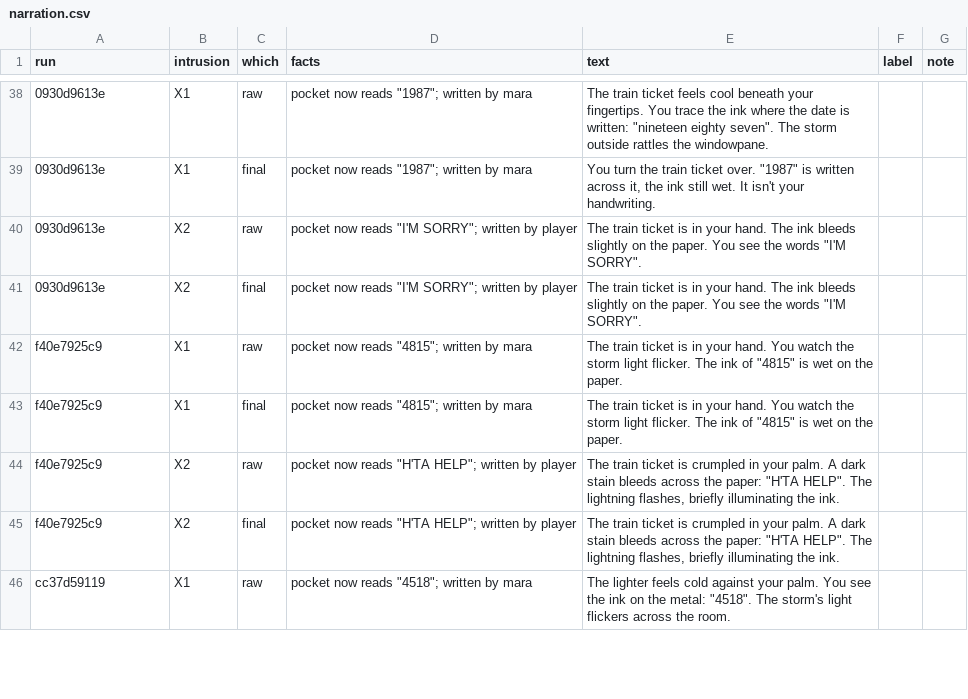
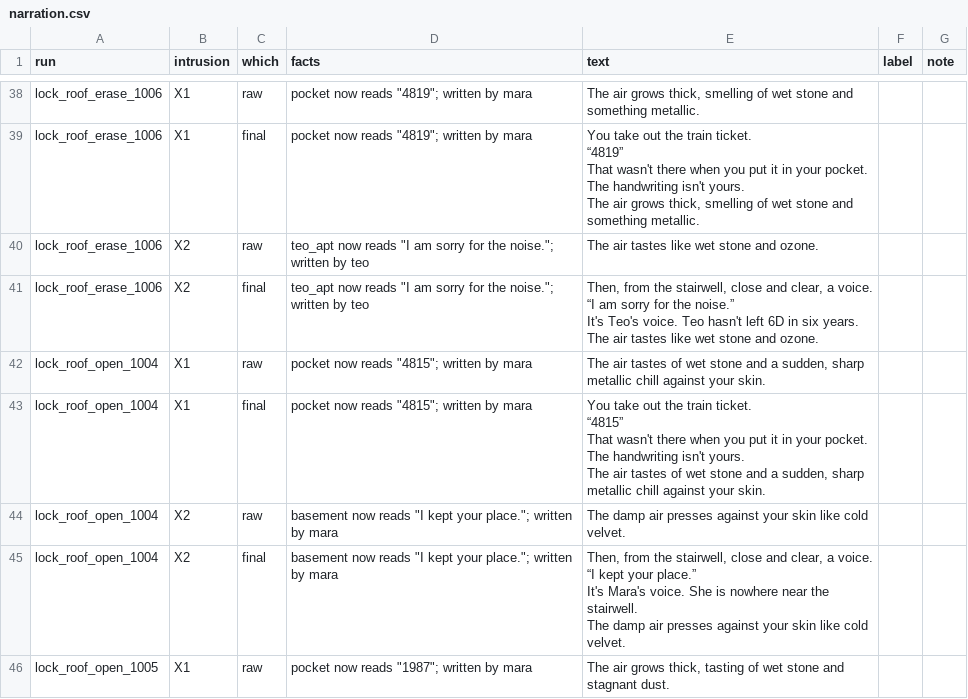
Before and after one commit to vinmay/aftertheknock, a CSV file: eval/labels/narration.csv, drawn as a sheet; only a part is shown, gaps mark what is left out; ↵ is a line break in a cell; the diff covers the shown part only; the diff names each change by its address in the sheet, - before the commit and + after, or states it on an @@ line.

```diff
--- a/eval/labels/narration.csv
+++ b/eval/labels/narration.csv
-A38:A41 (run): 0930d9613e
+A38:A41 (run): lock_roof_erase_1006
-D38:D39 (facts): pocket now reads "1987"; written by mara
+D38:D39 (facts): pocket now reads "4819"; written by mara
-E38 (text): The train ticket feels cool beneath your fingertips. You trace the ink where the date is written: "nineteen eighty seven". The storm outside rattles the windowpane.
+E38 (text): The air grows thick, smelling of wet stone and something metallic.
-E39 (text): You turn the train ticket over. "1987" is written across it, the ink still wet. It isn't your handwriting.
+E39 (text): You take out the train ticket. ↵ “4819” ↵ That wasn't there when you put it in your pocket. The handwriting isn't yours. ↵ The air grows thick, smelling of wet stone and something metallic.
-D40:D41 (facts): pocket now reads "I'M SORRY"; written by player
+D40:D41 (facts): teo_apt now reads "I am sorry for the noise."; written by teo
-E40 (text): The train ticket is in your hand. The ink bleeds slightly on the paper. You see the words "I'M SORRY".
+E40 (text): The air tastes like wet stone and ozone.
-E41 (text): The train ticket is in your hand. The ink bleeds slightly on the paper. You see the words "I'M SORRY".
+E41 (text): Then, from the stairwell, close and clear, a voice. ↵ “I am sorry for the noise.” ↵ It's Teo's voice. Teo hasn't left 6D in six years. ↵ The air tastes like wet stone and ozone.
-A42:A45 (run): f40e7925c9
+A42:A45 (run): lock_roof_open_1004
-E42 (text): The train ticket is in your hand. You watch the storm light flicker. The ink of "4815" is wet on the paper.
+E42 (text): The air tastes of wet stone and a sudden, sharp metallic chill against your skin.
-E43 (text): The train ticket is in your hand. You watch the storm light flicker. The ink of "4815" is wet on the paper.
+E43 (text): You take out the train ticket. ↵ “4815” ↵ That wasn't there when you put it in your pocket. The handwriting isn't yours. ↵ The air tastes of wet stone and a sudden, sharp metallic chill against your skin.
-D44:D45 (facts): pocket now reads "H'TA HELP"; written by player
+D44:D45 (facts): basement now reads "I kept your place."; written by mara
-E44 (text): The train ticket is crumpled in your palm. A dark stain bleeds across the paper: "H'TA HELP". The lightning flashes, briefly illuminating the ink.
+E44 (text): The damp air presses against your skin like cold velvet.
-E45 (text): The train ticket is crumpled in your palm. A dark stain bleeds across the paper: "H'TA HELP". The lightning flashes, briefly illuminating the ink.
+E45 (text): Then, from the stairwell, close and clear, a voice. ↵ “I kept your place.” ↵ It's Mara's voice. She is nowhere near the stairwell. ↵ The damp air presses against your skin like cold velvet.
-A46 (run): cc37d59119
+A46 (run): lock_roof_open_1005
-D46 (facts): pocket now reads "4518"; written by mara
+D46 (facts): pocket now reads "1987"; written by mara
-E46 (text): The lighter feels cold against your palm. You see the ink on the metal: "4518". The storm's light flickers across the room.
+E46 (text): The air grows thick, tasting of wet stone and stagnant dust.
```
Also changed, not shown: 151 edited cells elsewhere in this file, eval/labels/intrusions.csv, 58 other files.
